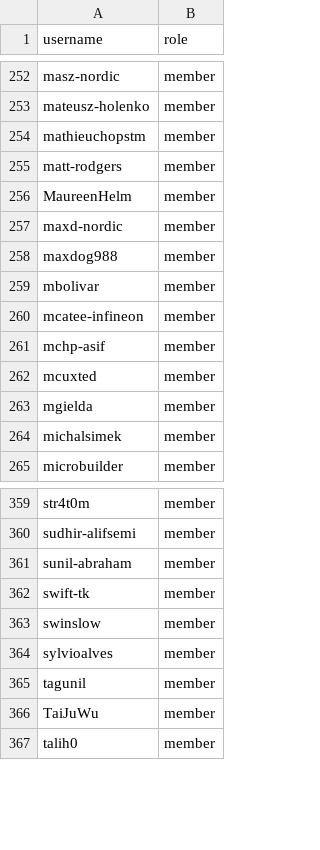
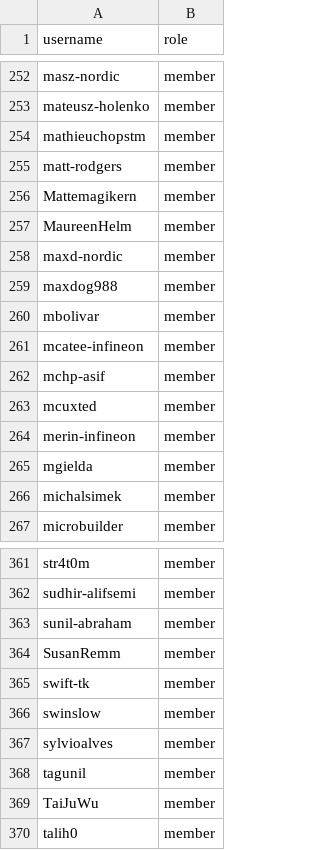
Before and after one commit to zephyrproject-rtos/infrastructure, a CSV file: terraform/github-zephyrproject-rtos/team/team-members/collaborators.csv, drawn as a sheet; only a part is shown, gaps mark what is left out.

Commit message:
github: Sync with MAINTAINERS.yml
Sync team and repository members with
MAINTAINERS.yml@cab619ee9f2e4013b1aa97609c6c3d61ab6dc5c2.

Signed-off-by: Benjamin Cabé <benjamin@zephyrproject.org>

```diff
--- a/terraform/github-zephyrproject-rtos/team/team-members/collaborators.csv
+++ b/terraform/github-zephyrproject-rtos/team/team-members/collaborators.csv
@@ -255,2 +255,3 @@ mathieuchopstm,member
 matt-rodgers,member
+Mattemagikern,member
 MaureenHelm,member
@@ -262,2 +263,3 @@ mchp-asif,member
 mcuxted,member
+merin-infineon,member
 mgielda,member
@@ -361,2 +363,3 @@ sudhir-alifsemi,member
 sunil-abraham,member
+SusanRemm,member
 swift-tk,member
```
Also changed, not shown: terraform/github-zephyrproject-rtos/team/team-members/maintainers.csv.
